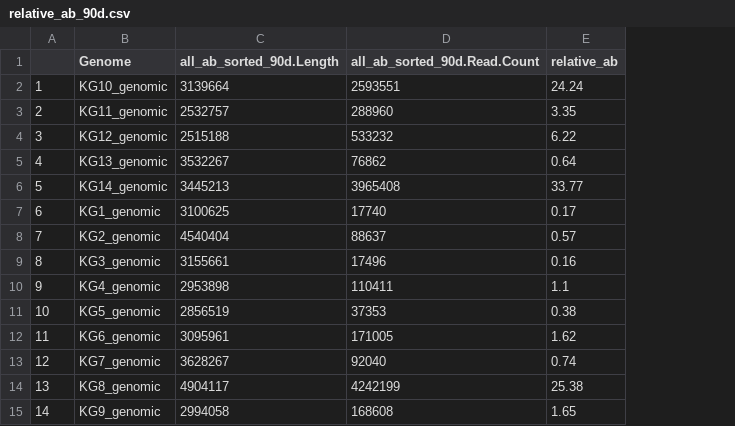
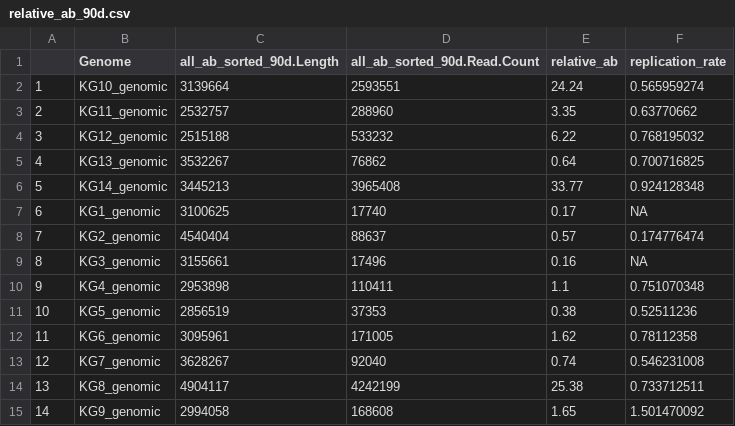
Before and after one commit to YunliEricHsieh/IMIC, a CSV file: table/abundance_table/relative_ab_90d.csv, drawn as a sheet; the diff names each change by its address in the sheet, - before the commit and + after, or states it on an @@ line.

Commit message:
Update the table

```diff
--- a/table/abundance_table/relative_ab_90d.csv
+++ b/table/abundance_table/relative_ab_90d.csv
+column F (replication_rate), rows 2-15: 0.565959274 | 0.63770662 | 0.768195032 | 0.700716825 | 0.924128348 | NA | 0.174776474 | NA | 0.751070348 | 0.52511236 | 0.78112358 | 0.546231008 | 0.733712511 | 1.501470092
```
Also changed, not shown: table/abundance_table/relative_ab_180d.csv, table/abundance_table/relative_ab_20d.csv, 2 other files.
